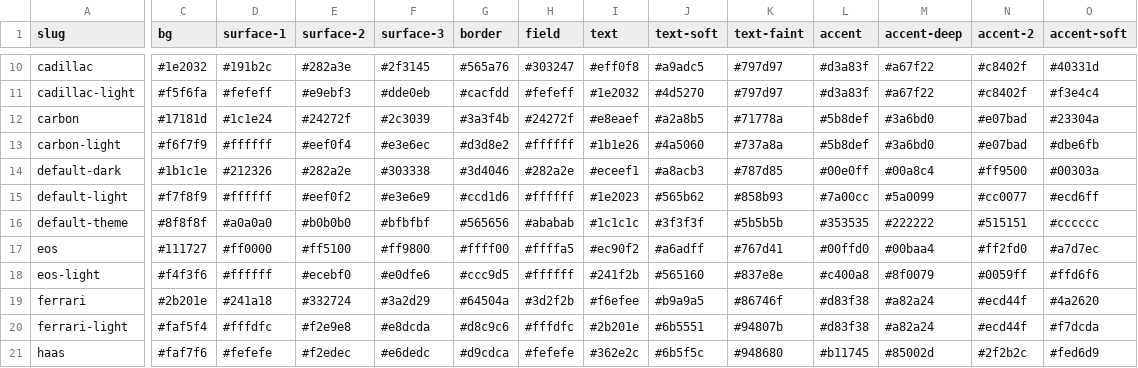
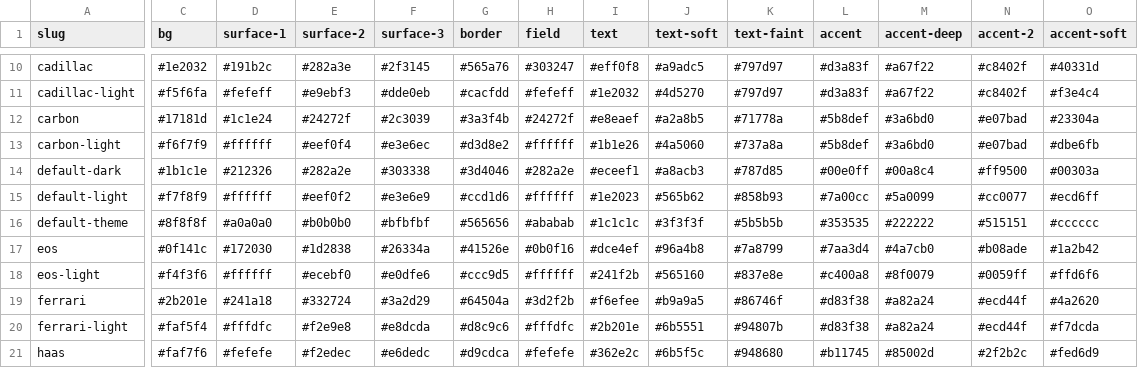
Before and after one commit to mawizorek/doc-render-engine, a TSV file: theme/canonical/colors.tsv, drawn as a sheet; only a part is shown, gaps mark what is left out; the diff covers the shown part only; the diff names each change by its address in the sheet, - before the commit and + after, or states it on an @@ line.

Commit message:
canonical: refresh to the Eos BLIND palette (maw-themes 26fbbcb, bf41a3e)
colors.tsv   c576bcf -> 4691aee   the eos dark row, 22 of 24 cells
themes.json  e6b7c7e -> 7711cab   the eos join's prose only, no pointers move

WARNING 7,719 BYTES BEFORE AND 7,719 AFTER. Identical byte count, different
content -- the third time this exact file has done that. It is the whole reason
source.tsv records a blob hash and not a size, and it keeps earning it.

VENDORED VERBATIM, not summarised. Stated because I abridged this morning's
themes.json in transit -- 7,702 against 9,134, every pointer identical and six
description strings quietly shortened -- and only the hash caught it.

```diff
--- a/theme/canonical/colors.tsv
+++ b/theme/canonical/colors.tsv
-C17 (bg): #111727
+C17 (bg): #0f141c
-D17 (surface-1): #ff0000
+D17 (surface-1): #172030
-E17 (surface-2): #ff5100
+E17 (surface-2): #1d2838
-F17 (surface-3): #ff9800
+F17 (surface-3): #26334a
-G17 (border): #ffff00
+G17 (border): #41526e
-H17 (field): #ffffa5
+H17 (field): #0b0f16
-I17 (text): #ec90f2
+I17 (text): #dce4ef
-J17 (text-soft): #a6adff
+J17 (text-soft): #96a4b8
-K17 (text-faint): #767d41
+K17 (text-faint): #7a8799
-L17 (accent): #00ffd0
+L17 (accent): #7aa3d4
-M17 (accent-deep): #00baa4
+M17 (accent-deep): #4a7cb0
-N17 (accent-2): #ff2fd0
+N17 (accent-2): #b08ade
-O17 (accent-soft): #a7d7ec
+O17 (accent-soft): #1a2b42
```
Also changed, not shown: 9 edited cells elsewhere in this file, 1 other file.
